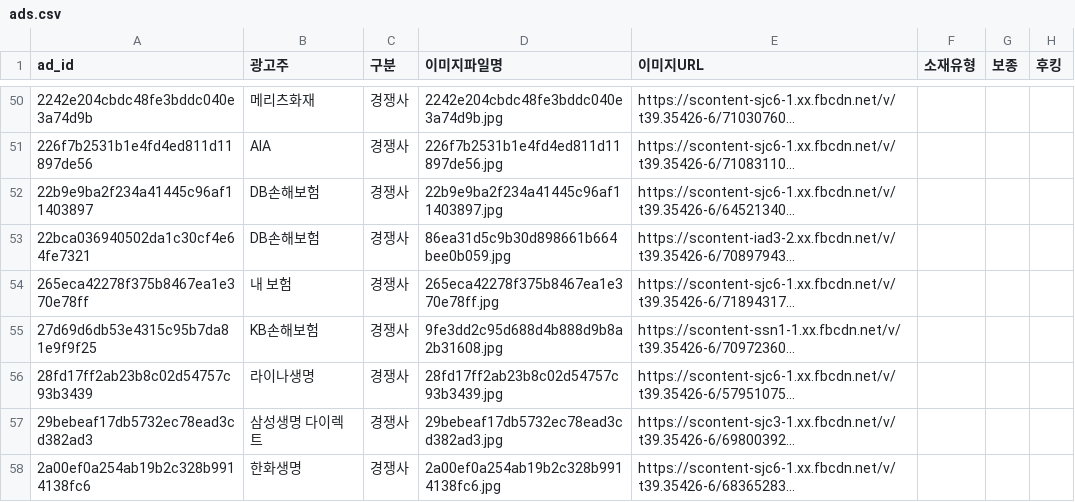
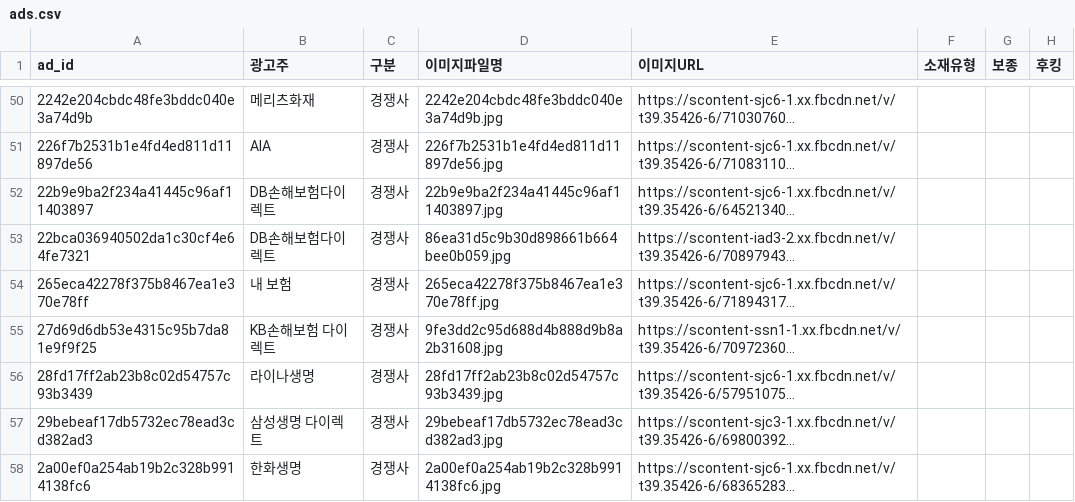
Before and after one commit to rlfjrl8518-sudo/insurance-monitor, a CSV file: data/ads.csv, drawn as a sheet; only a part is shown, gaps mark what is left out; long unchanged cells end in …; the diff covers the shown part only; the diff names each change by its address in the sheet, - before the commit and + after, or states it on an @@ line.

Commit message:
fix: 광고주명을 설정 시트 기준으로 항상 동적으로 갱신
- 데이터_병합: 기존에 수집된 광고가 재발견되면 광고주 필드를
  현재 설정 시트의 명칭으로 덮어쓰도록 수정. 설정 시트의 광고주
  표기가 바뀌어도(예: "DB손해보험" -> "DB손해보험다이렉트") 다음
  수집부터 자동으로 새 이름을 따라가 카테고리/필터 매칭이 깨지지
  않도록 함.
- 광고주_목록_생성: 자사명이 설정 시트의 카테고리 목록에도 포함된
  경우 중복 수집되지 않도록 순서를 유지하며 중복 제거.
- data/ads.csv: 기존 "DB손해보험"/"KB손해보험" 행을 현재 설정 시트
  명칭("DB손해보험다이렉트"/"KB손해보험 다이렉트")으로 일치시킴
  (DB 32건, KB 19건).

```diff
--- a/data/ads.csv
+++ b/data/ads.csv
-B52:B53 (광고주): DB손해보험
+B52:B53 (광고주): DB손해보험다이렉트
-B55 (광고주): KB손해보험
+B55 (광고주): KB손해보험 다이렉트
```
Also changed, not shown: 48 edited cells elsewhere in this file, 2 other files.
